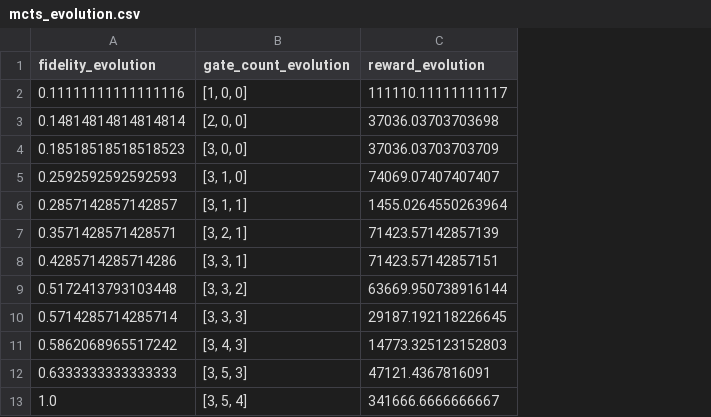
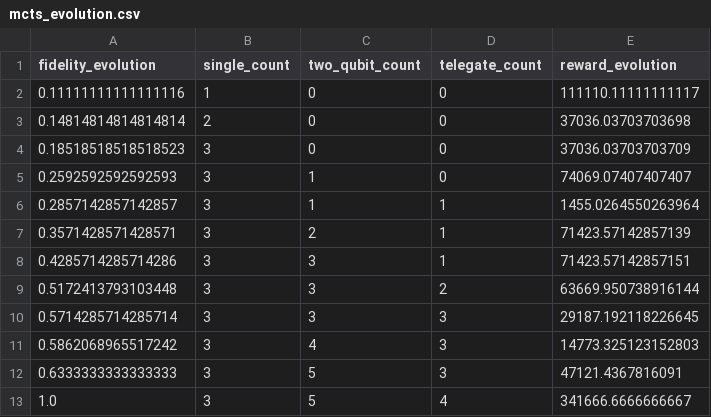
Before and after one commit to timneumann1/DQCode, a CSV file: data/Steane/[4, 3]/mcts/mcts_evolution.csv, drawn as a sheet; removed rows and columns are numbered as before the commit, all else as after; the diff names each change by its address in the sheet, - before the commit and + after, or states it on an @@ line.

```diff
--- a/data/Steane/[4, 3]/mcts/mcts_evolution.csv
+++ b/data/Steane/[4, 3]/mcts/mcts_evolution.csv
-column B (gate_count_evolution), rows 2-13: [1, 0, 0] | [2, 0, 0] | [3, 0, 0] | [3, 1, 0] | [3, 1, 1] | [3, 2, 1] | [3, 3, 1] | [3, 3, 2] | [3, 3, 3] | [3, 4, 3] | [3, 5, 3] | [3, 5, 4]
+column B (single_count), rows 2-13: 1 | 2 | 3 | 3 | 3 | 3 | 3 | 3 | 3 | 3 | 3 | 3
+column C (two_qubit_count), rows 2-13: 0 | 0 | 0 | 1 | 1 | 2 | 3 | 3 | 3 | 4 | 5 | 5
+column D (telegate_count), rows 2-13: 0 | 0 | 0 | 0 | 1 | 1 | 1 | 2 | 3 | 3 | 3 | 4
```
Also changed, not shown: 2 other files.
